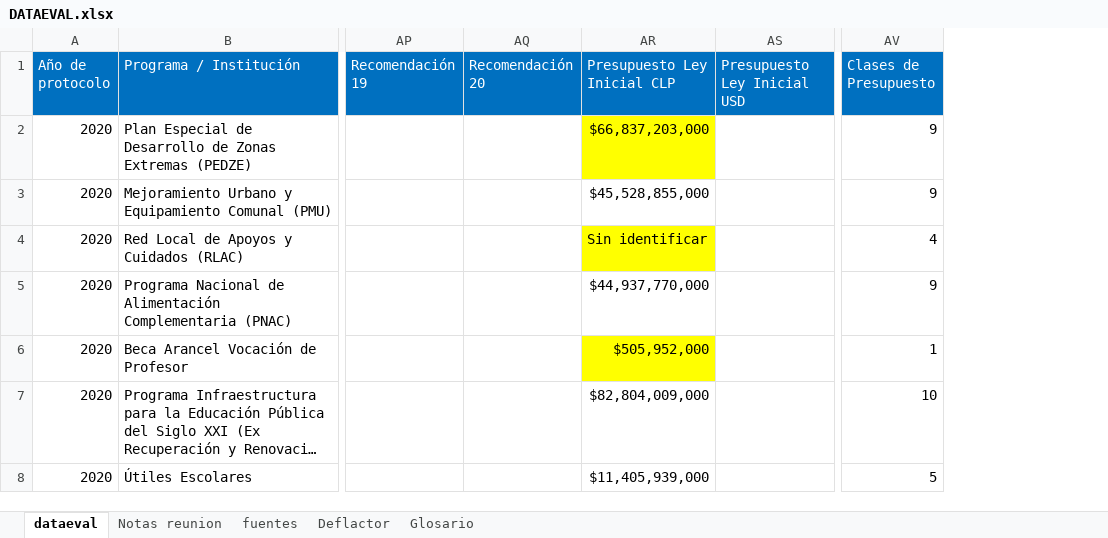
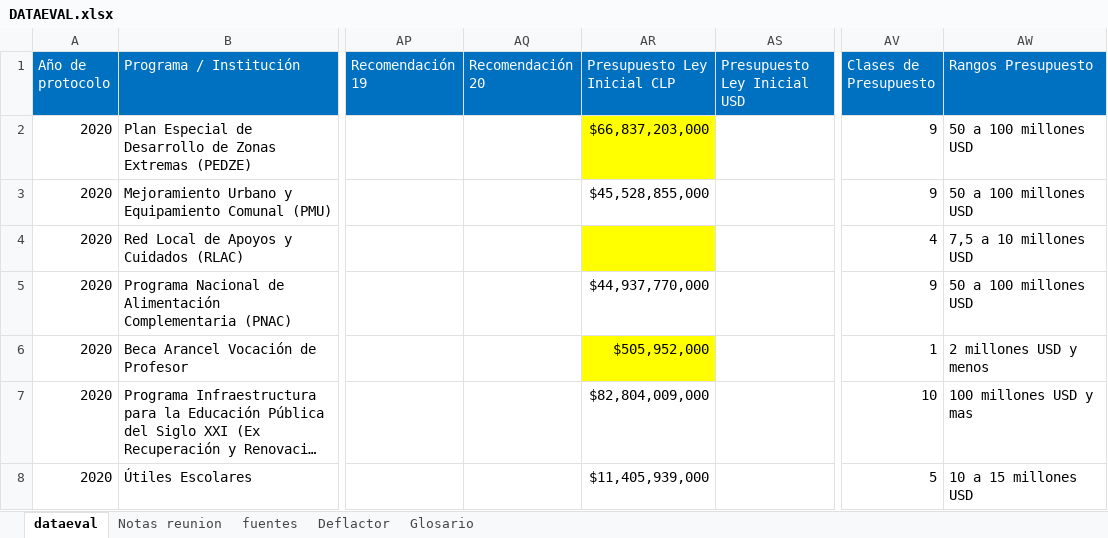
Before and after one commit to Sud-Austral/DATA-EVAL, an Excel workbook: DATAEVAL.xlsx, sheet dataeval, drawn as a sheet; only a part is shown, gaps mark what is left out; long unchanged cells end in …; values as stored, in another font and other column widths than the file's, no borders; the diff covers the shown part only; the diff names each change by its address in the sheet, - before the commit and + after, or states it on an @@ line.

```diff
--- a/DATAEVAL.xlsx (sheet dataeval)
+++ b/DATAEVAL.xlsx (sheet dataeval)
+column AW (Rangos Presupuesto), rows 2-8: 50 a 100 millones USD | 50 a 100 millones USD | 7,5 a 10 millones USD | 50 a 100 millones USD | 2 millones USD y menos | 100 millones USD y mas | 10 a 15 millones USD
-AR4 (Presupuesto Ley Inicial CLP): Sin identificar
+AR4 (Presupuesto Ley Inicial CLP): (empty)
```
Also changed, not shown: 99 edited cells elsewhere in this sheet, sheet Deflactor, 1 other file.
